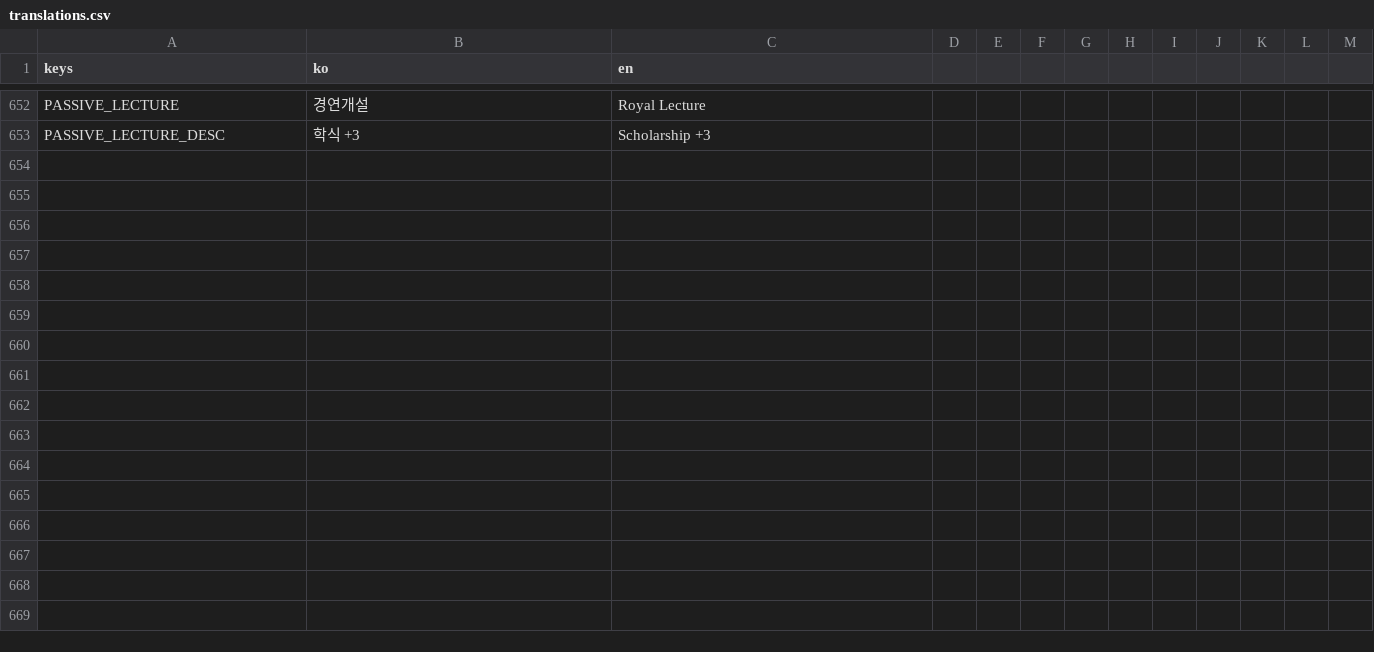
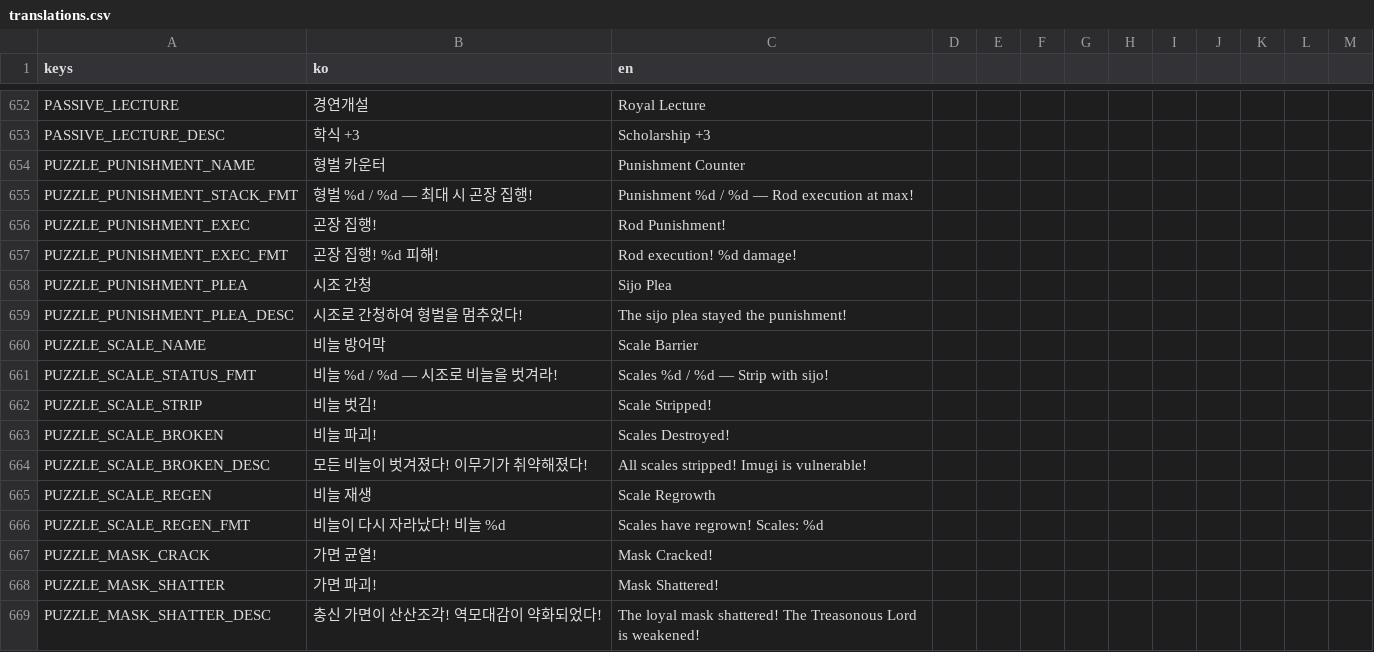
Before and after one commit to dongmin1213/Sijojeon, a CSV file: translations/translations.csv, drawn as a sheet; only a part is shown, gaps mark what is left out.

```diff
--- a/translations/translations.csv
+++ b/translations/translations.csv
@@ -671 +671,17 @@ PASSIVE_LECTURE,경연개설,Royal Lecture
 PASSIVE_LECTURE_DESC,학식 +3,Scholarship +3
+PUZZLE_PUNISHMENT_NAME,형벌 카운터,Punishment Counter
+PUZZLE_PUNISHMENT_STACK_FMT,형벌 %d / %d — 최대 시 곤장 집행!,Punishment %d / %d — Rod execution at max!
+PUZZLE_PUNISHMENT_EXEC,곤장 집행!,Rod Punishment!
+PUZZLE_PUNISHMENT_EXEC_FMT,곤장 집행! %d 피해!,Rod execution! %d damage!
+PUZZLE_PUNISHMENT_PLEA,시조 간청,Sijo Plea
+PUZZLE_PUNISHMENT_PLEA_DESC,시조로 간청하여 형벌을 멈추었다!,The sijo plea stayed the punishment!
+PUZZLE_SCALE_NAME,비늘 방어막,Scale Barrier
+PUZZLE_SCALE_STATUS_FMT,비늘 %d / %d — 시조로 비늘을 벗겨라!,Scales %d / %d — Strip with sijo!
+PUZZLE_SCALE_STRIP,비늘 벗김!,Scale Stripped!
+PUZZLE_SCALE_BROKEN,비늘 파괴!,Scales Destroyed!
+PUZZLE_SCALE_BROKEN_DESC,모든 비늘이 벗겨졌다! 이무기가 취약해졌다!,All scales stripped! Imugi is vulnerable!
+PUZZLE_SCALE_REGEN,비늘 재생,Scale Regrowth
+PUZZLE_SCALE_REGEN_FMT,비늘이 다시 자라났다! 비늘 %d,Scales have regrown! Scales: %d
+PUZZLE_MASK_CRACK,가면 균열!,Mask Cracked!
+PUZZLE_MASK_SHATTER,가면 파괴!,Mask Shattered!
+PUZZLE_MASK_SHATTER_DESC,충신 가면이 산산조각! 역모대감이 약화되었다!,The loyal mask shattered! The Treasonous Lord is weakened!
```
Also changed, not shown: 15 other files.
